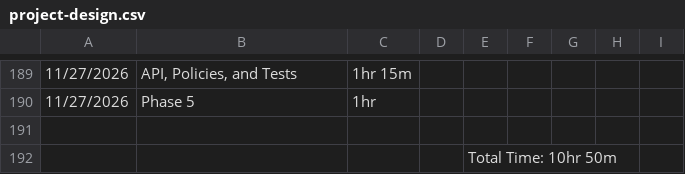
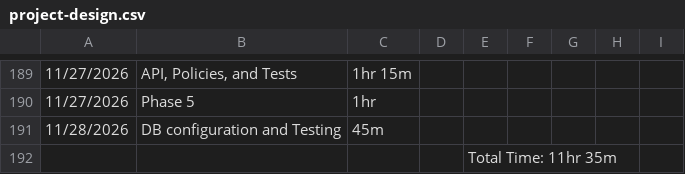
Before and after one commit to devbydesigntech/team-project-org, a CSV file: project-design.csv, drawn as a sheet; only a part is shown, gaps mark what is left out; the diff names each change by its address in the sheet, - before the commit and + after, or states it on an @@ line.

Commit message:
Update project design log

```diff
--- a/project-design.csv
+++ b/project-design.csv
-row 191: (empty)
+row 191: 11/28/2026 | DB configuration and Testing | 45m
-E192: Total Time: 10hr 50m
+E192: Total Time: 11hr 35m
```
